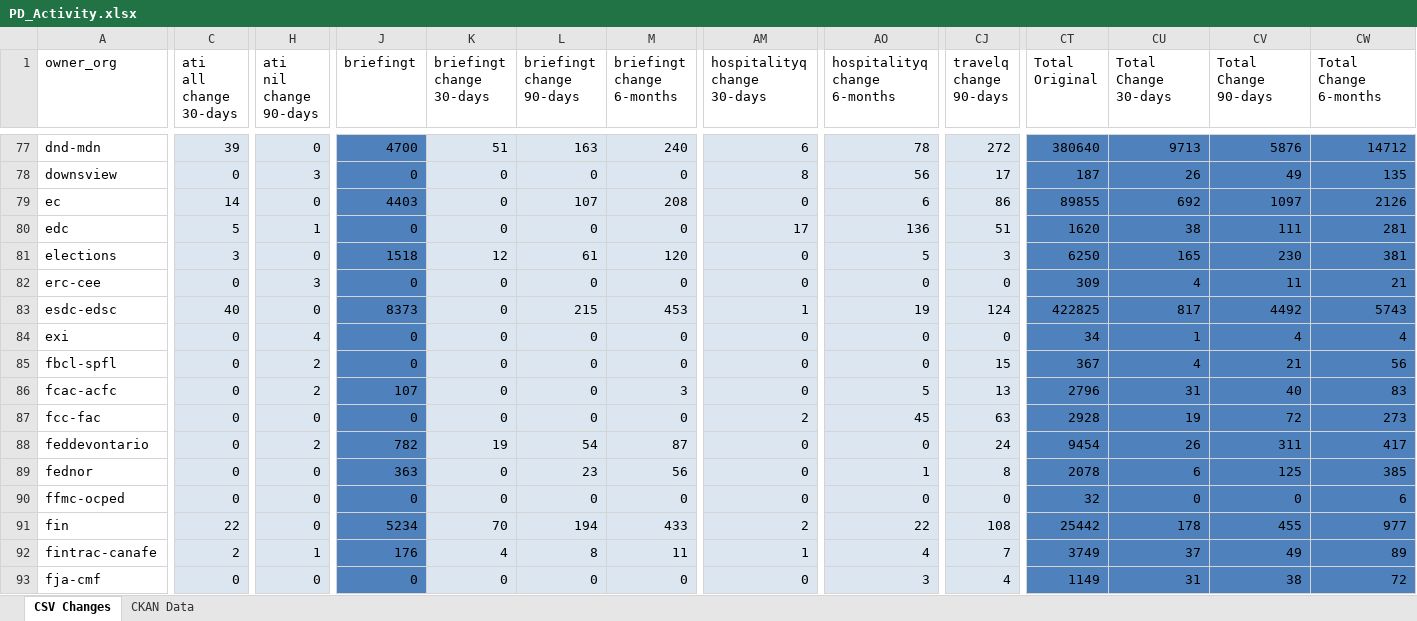
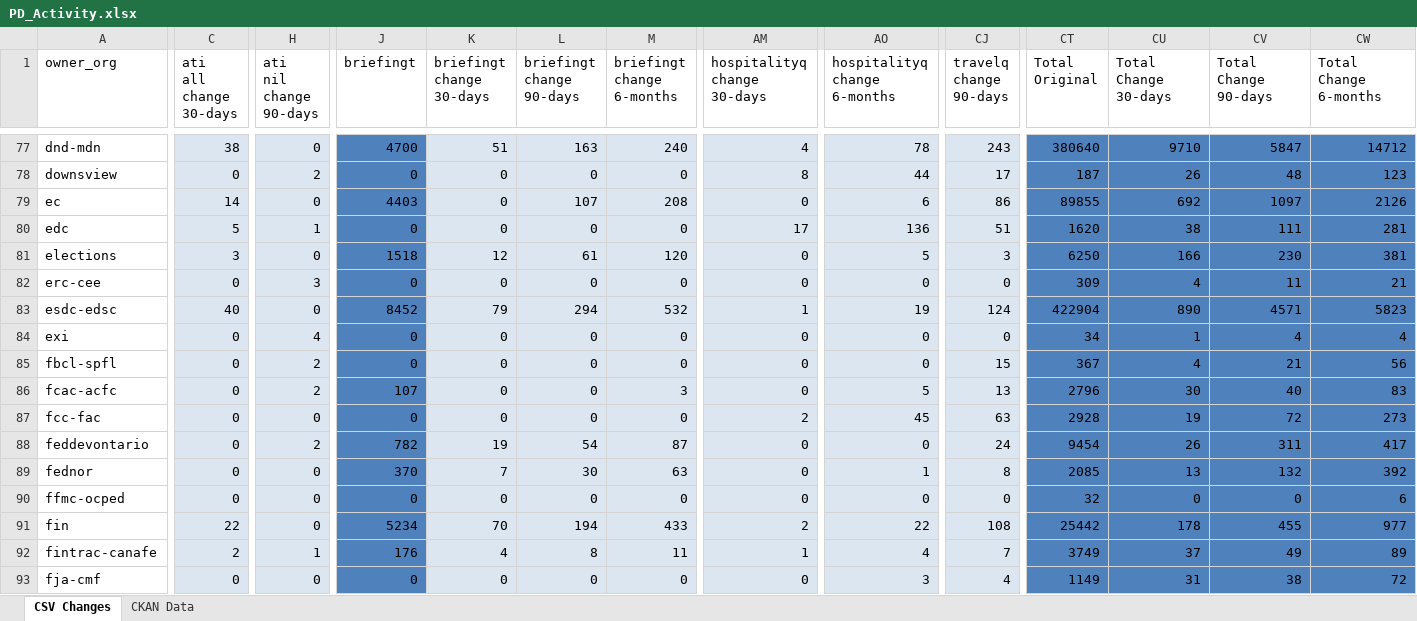
Before and after one commit to PatLittle/analytics-corporate-reporting, an Excel workbook: PD_CHANGES_RPT/PD_Activity.xlsx, sheet CSV Changes, drawn as a sheet; only a part is shown, gaps mark what is left out; values as stored, in another font and other column widths than the file's, no borders; the diff covers the shown part only; the diff names each change by its address in the sheet, - before the commit and + after, or states it on an @@ line.

```diff
--- a/PD_CHANGES_RPT/PD_Activity.xlsx (sheet CSV Changes)
+++ b/PD_CHANGES_RPT/PD_Activity.xlsx (sheet CSV Changes)
-C77 (ati all change 30-days): 39
+C77 (ati all change 30-days): 38
-AM77 (hospitalityq change 30-days): 6
+AM77 (hospitalityq change 30-days): 4
-CJ77 (travelq change 90-days): 272
+CJ77 (travelq change 90-days): 243
-CU77 (Total Change 30-days): 9713
+CU77 (Total Change 30-days): 9710
-CV77 (Total Change 90-days): 5876
+CV77 (Total Change 90-days): 5847
-H78 (ati nil change 90-days): 3
+H78 (ati nil change 90-days): 2
-AO78 (hospitalityq change 6-months): 56
+AO78 (hospitalityq change 6-months): 44
-CV78 (Total Change 90-days): 49
+CV78 (Total Change 90-days): 48
-CW78 (Total Change 6-months): 135
+CW78 (Total Change 6-months): 123
-CU81 (Total Change 30-days): 165
+CU81 (Total Change 30-days): 166
-J83 (briefingt): 8373
+J83 (briefingt): 8452
-K83 (briefingt change 30-days): 0
+K83 (briefingt change 30-days): 79
-L83 (briefingt change 90-days): 215
+L83 (briefingt change 90-days): 294
-M83 (briefingt change 6-months): 453
+M83 (briefingt change 6-months): 532
-CT83 (Total Original): 422825
+CT83 (Total Original): 422904
-CU83 (Total Change 30-days): 817
+CU83 (Total Change 30-days): 890
-CV83 (Total Change 90-days): 4492
+CV83 (Total Change 90-days): 4571
-CW83 (Total Change 6-months): 5743
+CW83 (Total Change 6-months): 5823
-CU86 (Total Change 30-days): 31
+CU86 (Total Change 30-days): 30
-J89 (briefingt): 363
+J89 (briefingt): 370
-K89 (briefingt change 30-days): 0
+K89 (briefingt change 30-days): 7
-L89 (briefingt change 90-days): 23
+L89 (briefingt change 90-days): 30
-M89 (briefingt change 6-months): 56
+M89 (briefingt change 6-months): 63
-CT89 (Total Original): 2078
+CT89 (Total Original): 2085
-CU89 (Total Change 30-days): 6
+CU89 (Total Change 30-days): 13
-CV89 (Total Change 90-days): 125
+CV89 (Total Change 90-days): 132
-CW89 (Total Change 6-months): 385
+CW89 (Total Change 6-months): 392
```
Also changed, not shown: 231 edited cells elsewhere in this sheet, sheet CKAN Data, 2 other files.
